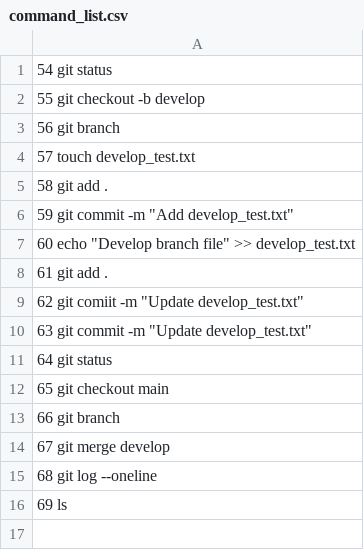
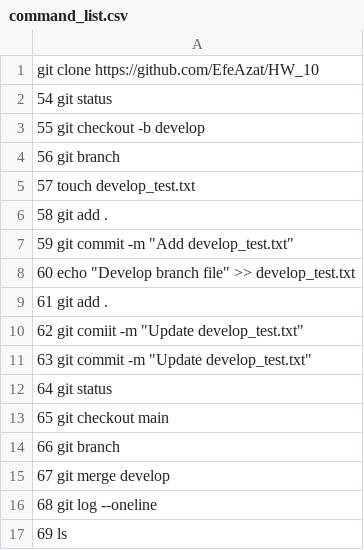
Before and after one commit to EfeAzat/HW_10, a CSV file: command_list.csv, drawn as a sheet.

Commit message:
Add missing git clone command to command-list.csv

```diff
--- a/command_list.csv
+++ b/command_list.csv
@@ -1 +1,2 @@
+git clone https://github.com/EfeAzat/HW_10
    54  git status
```
